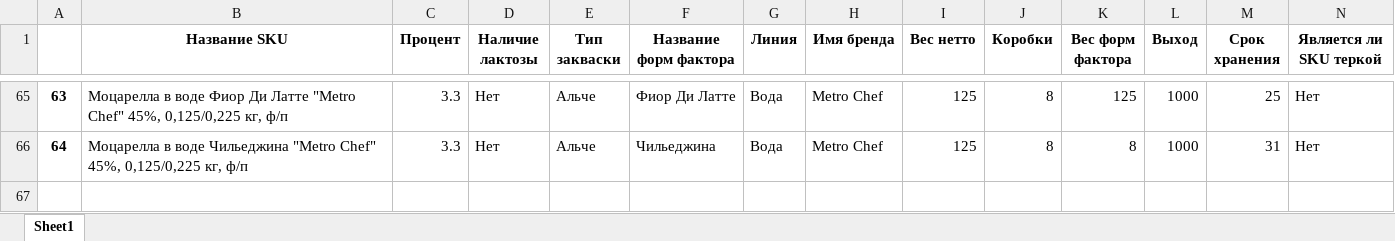
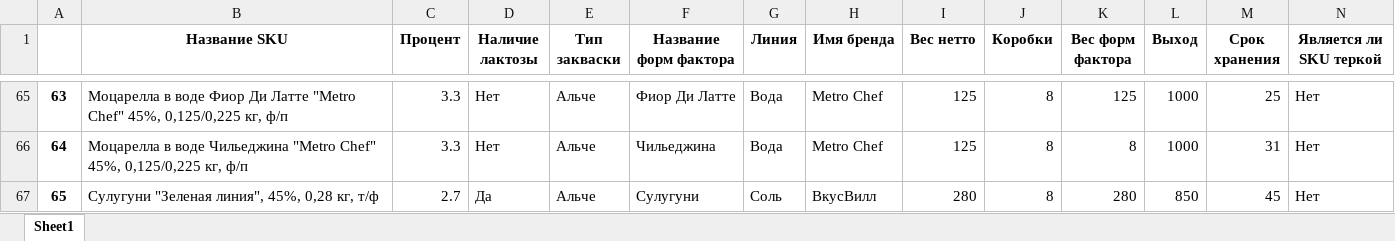
Before and after one commit to nkrokhmal/umalat, an Excel workbook: app/data/params/mozzarella.xlsx, sheet Sheet1, drawn as a sheet; only a part is shown, gaps mark what is left out; values as stored, in another font and other column widths than the file's, no borders; rows hold the shown columns only; the diff names each change by its address in the sheet, - before the commit and + after, or states it on an @@ line.

```diff
--- a/app/data/params/mozzarella.xlsx (sheet Sheet1)
+++ b/app/data/params/mozzarella.xlsx (sheet Sheet1)
+row 67: 65 | Сулугуни "Зеленая линия", 45%, 0,28 кг, т/ф | 2.7 | Да | Альче | Сулугуни | Соль | ВкусВилл | 280 | 8 | 280 | 850 | 45 | Нет
```
Also changed, not shown: app/data/params/mascarpone.xlsx, app/data/params/ricotta.xlsx, 9 other files.
